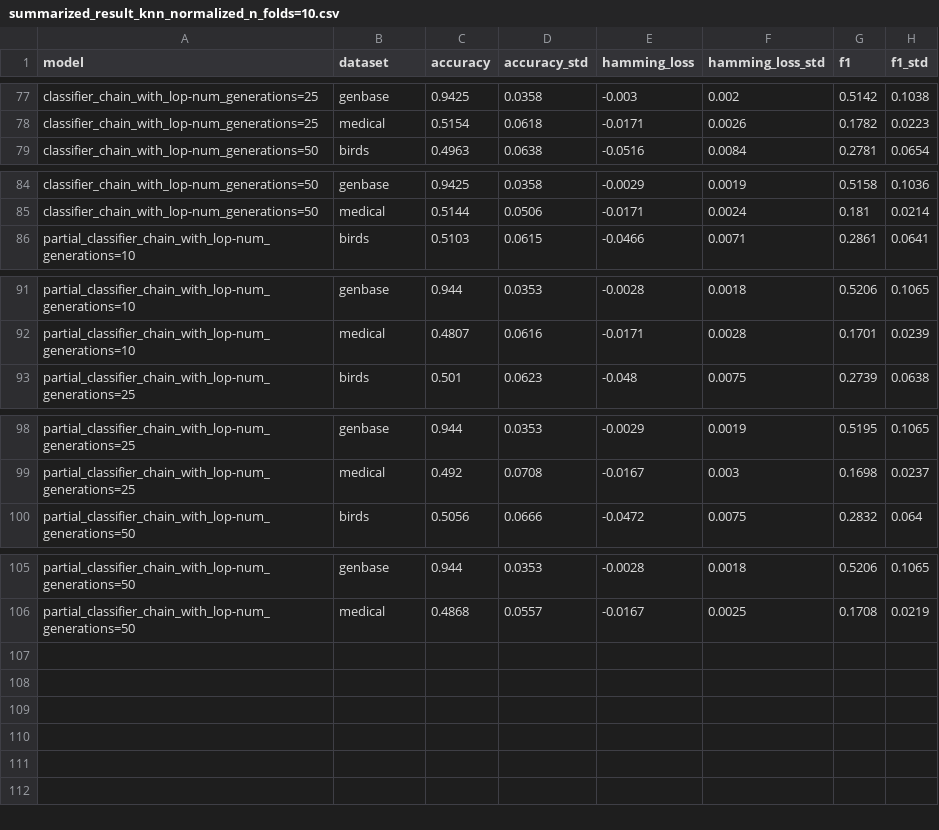
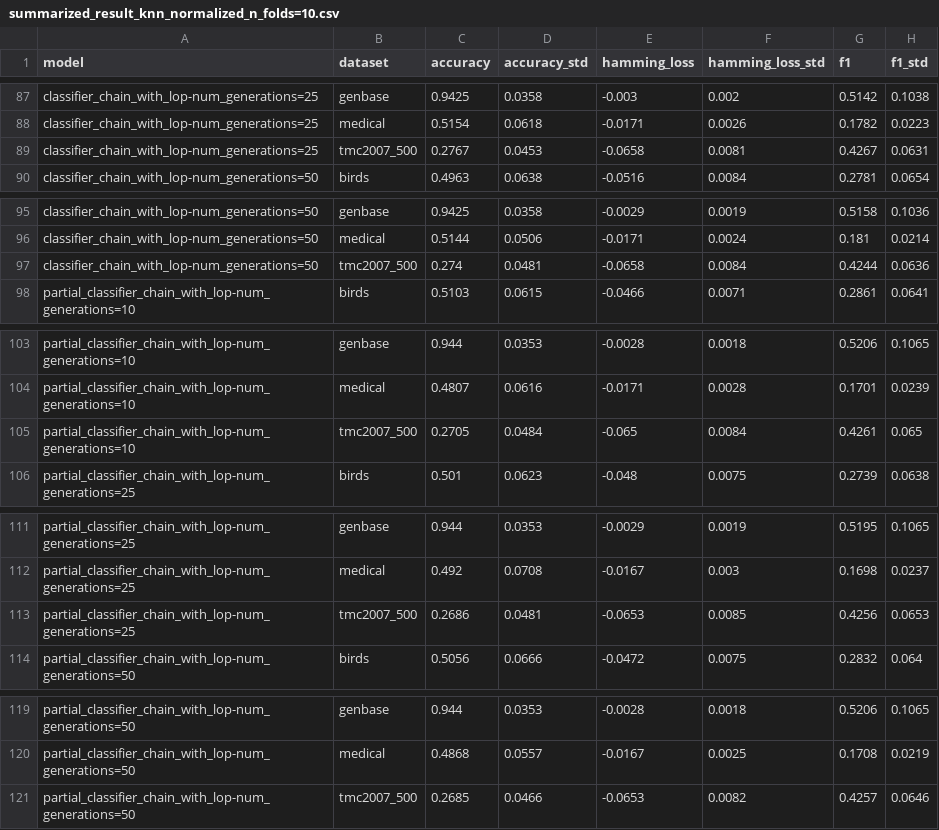
Before and after one commit to EdgardTaver/psg-multilabel-classifier, a CSV file: data/summarized_result_knn_normalized_n_folds=10.csv, drawn as a sheet; only a part is shown, gaps mark what is left out; the diff covers the shown part only; the diff names each change by its address in the sheet, - before the commit and + after, or states it on an @@ line.

```diff
--- a/data/summarized_result_knn_normalized_n_folds=10.csv
+++ b/data/summarized_result_knn_normalized_n_folds=10.csv
+row 89: classifier_chain_with_lop-num_generations=25 | tmc2007_500 | 0.2767 | 0.0453 | -0.0658 | 0.0081 | 0.4267 | 0.0631
+row 97: classifier_chain_with_lop-num_generations=50 | tmc2007_500 | 0.274 | 0.0481 | -0.0658 | 0.0084 | 0.4244 | 0.0636
+row 105: partial_classifier_chain_with_lop-num_generations=10 | tmc2007_500 | 0.2705 | 0.0484 | -0.065 | 0.0084 | 0.4261 | 0.065
+row 113: partial_classifier_chain_with_lop-num_generations=25 | tmc2007_500 | 0.2686 | 0.0481 | -0.0653 | 0.0085 | 0.4256 | 0.0653
+row 121: partial_classifier_chain_with_lop-num_generations=50 | tmc2007_500 | 0.2685 | 0.0466 | -0.0653 | 0.0082 | 0.4257 | 0.0646
```
Also changed, not shown: 10 added rows elsewhere in this file.
